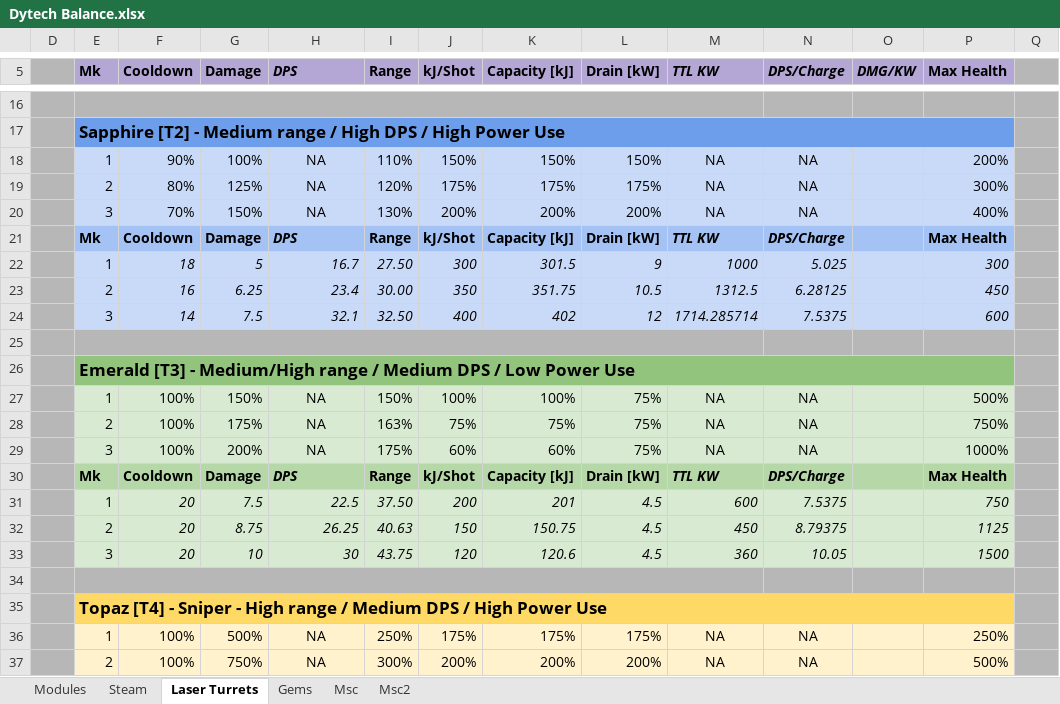
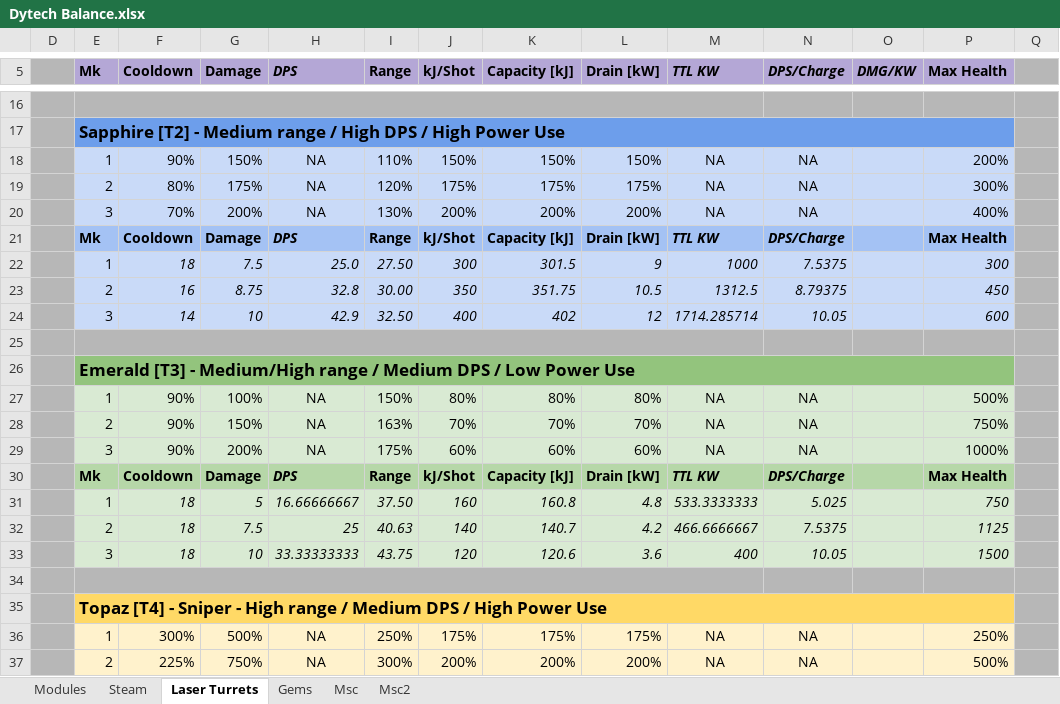
Before and after one commit to Dysoch/DyTech, an Excel workbook: 0 DyTech Informations/Dytech Balance.xlsx, sheet Laser Turrets, drawn as a sheet; only a part is shown, gaps mark what is left out; values as stored, in another font and other column widths than the file's, no borders; charts and pictures not drawn; removed rows and columns are numbered as before the commit, all else as after; rows hold the shown columns only; the diff covers the shown part only; the diff names each change by its address in the sheet, - before the commit and + after, or states it on an @@ line.

```diff
--- a/0 DyTech Informations/Dytech Balance.xlsx (sheet Laser Turrets)
+++ b/0 DyTech Informations/Dytech Balance.xlsx (sheet Laser Turrets)
-G18 (Damage): 100%
+G18 (Damage): 150%
-G19 (Damage): 125%
+G19 (Damage): 175%
-G20 (Damage): 150%
+G20 (Damage): 200%
-G22 (Damage): 5
+G22 (Damage): 7.5
-H22 (DPS): 16.7
+H22 (DPS): 25.0
-N22 (DPS/Charge): 5.025
+N22 (DPS/Charge): 7.5375
-G23 (Damage): 6.25
+G23 (Damage): 8.75
-H23 (DPS): 23.4
+H23 (DPS): 32.8
-N23 (DPS/Charge): 6.28125
+N23 (DPS/Charge): 8.79375
-G24 (Damage): 7.5
+G24 (Damage): 10
-H24 (DPS): 32.1
+H24 (DPS): 42.9
-N24 (DPS/Charge): 7.5375
+N24 (DPS/Charge): 10.05
-F27:F29 (Cooldown): 100%
+F27:F29 (Cooldown): 90%
-G27 (Damage): 150%
+G27 (Damage): 100%
-J27 (kJ/Shot): 100%
+J27 (kJ/Shot): 80%
-K27 (Capacity [kJ]): 100%
+K27 (Capacity [kJ]): 80%
-L27 (Drain [kW]): 75%
+L27 (Drain [kW]): 80%
-G28 (Damage): 175%
+G28 (Damage): 150%
-J28 (kJ/Shot): 75%
+J28 (kJ/Shot): 70%
-K28 (Capacity [kJ]): 75%
+K28 (Capacity [kJ]): 70%
-L28 (Drain [kW]): 75%
+L28 (Drain [kW]): 70%
-L29 (Drain [kW]): 75%
+L29 (Drain [kW]): 60%
-row 31:  | 1 | 20 | 7.5 | 22.5 | 37.50 | 200 | 201 | 4.5 | 600 | 7.5375 |  | 750
-row 32:  | 2 | 20 | 8.75 | 26.25 | 40.63 | 150 | 150.75 | 4.5 | 450 | 8.79375 |  | 1125
+row 31:  | 1 | 18 | 5 | 16.66666667 | 37.50 | 160 | 160.8 | 4.8 | 533.3333333 | 5.025 |  | 750
+row 32:  | 2 | 18 | 7.5 | 25 | 40.63 | 140 | 140.7 | 4.2 | 466.6666667 | 7.5375 |  | 1125
-F33 (Cooldown): 20
+F33 (Cooldown): 18
-H33 (DPS): 30
+H33 (DPS): 33.33333333
-L33 (Drain [kW]): 4.5
+L33 (Drain [kW]): 3.6
-M33 (TTL KW): 360
+M33 (TTL KW): 400
-F36 (Cooldown): 100%
+F36 (Cooldown): 300%
-F37 (Cooldown): 100%
+F37 (Cooldown): 225%
```
Also changed, not shown: 10 edited cells elsewhere in this sheet, 6 other files.
